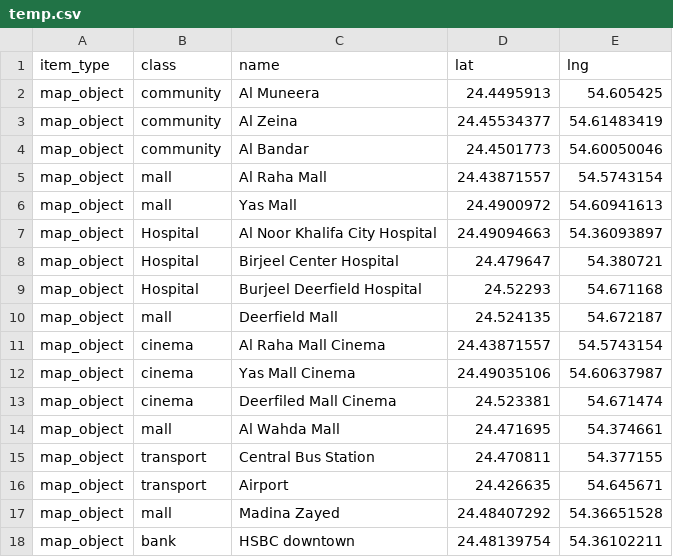
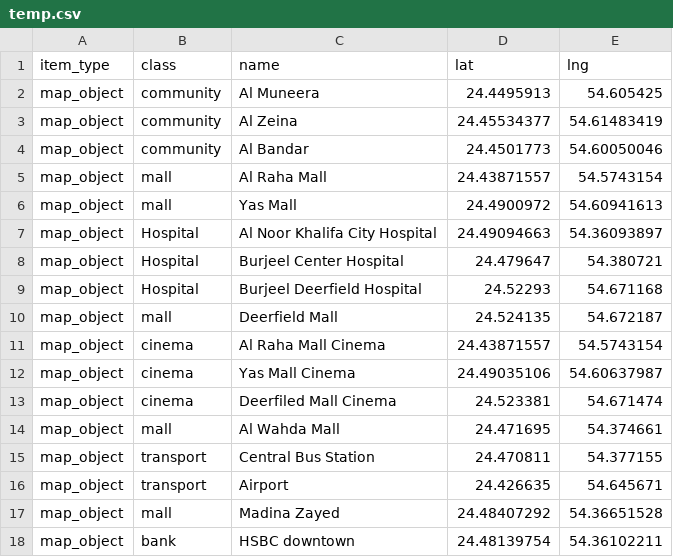
Before and after one commit to developer2020github/bus_trip_planner, a CSV file: map/temp.csv, drawn as a sheet; the diff names each change by its address in the sheet, - before the commit and + after, or states it on an @@ line.

Commit message:
implemented highlights for maching characters and automatic filtering (show only items with max number of matching words in them)

```diff
--- a/map/temp.csv
+++ b/map/temp.csv
-C8 (name): Birjeel Center Hospital
+C8 (name): Burjeel Center Hospital
```
Also changed, not shown: 9 other files.
